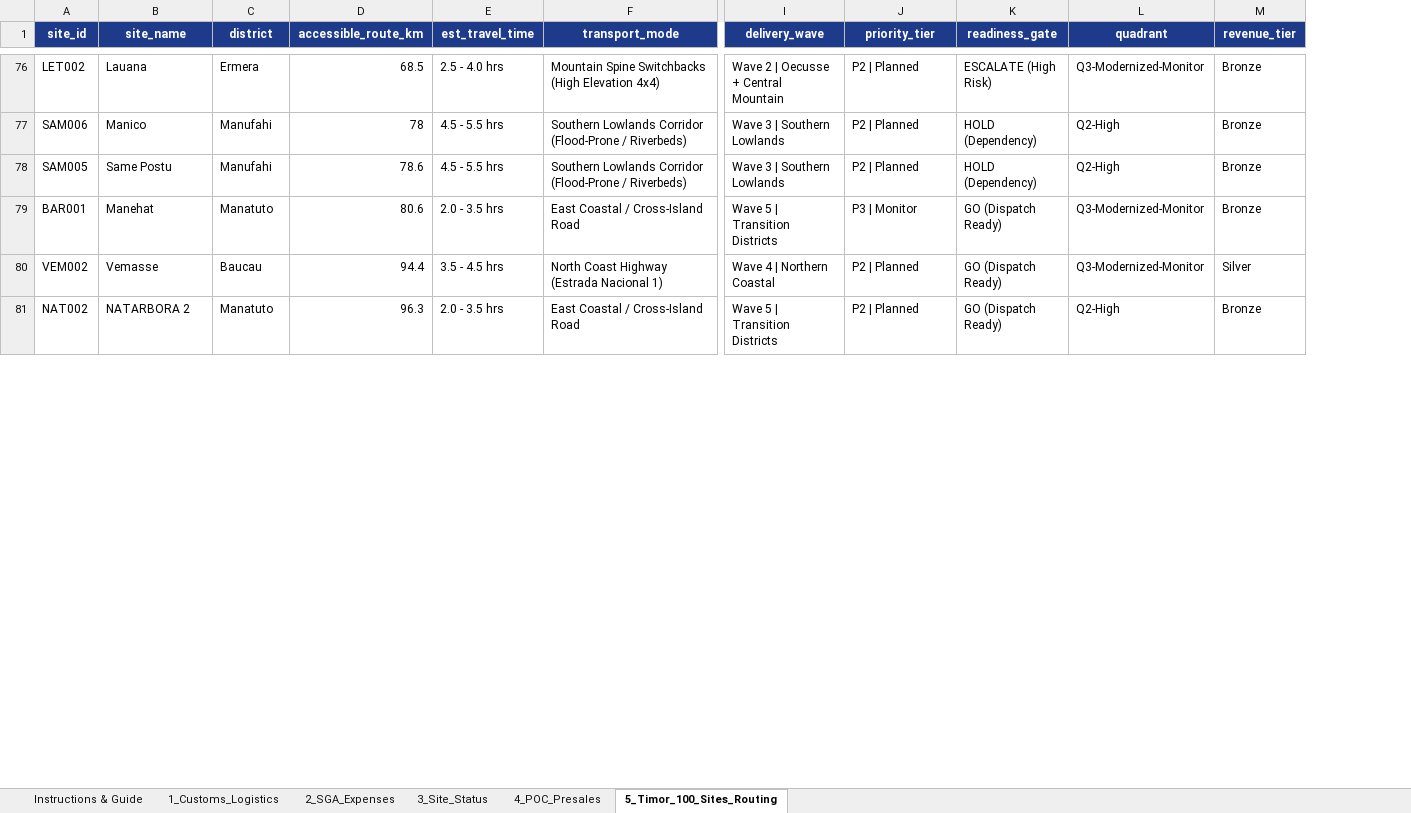
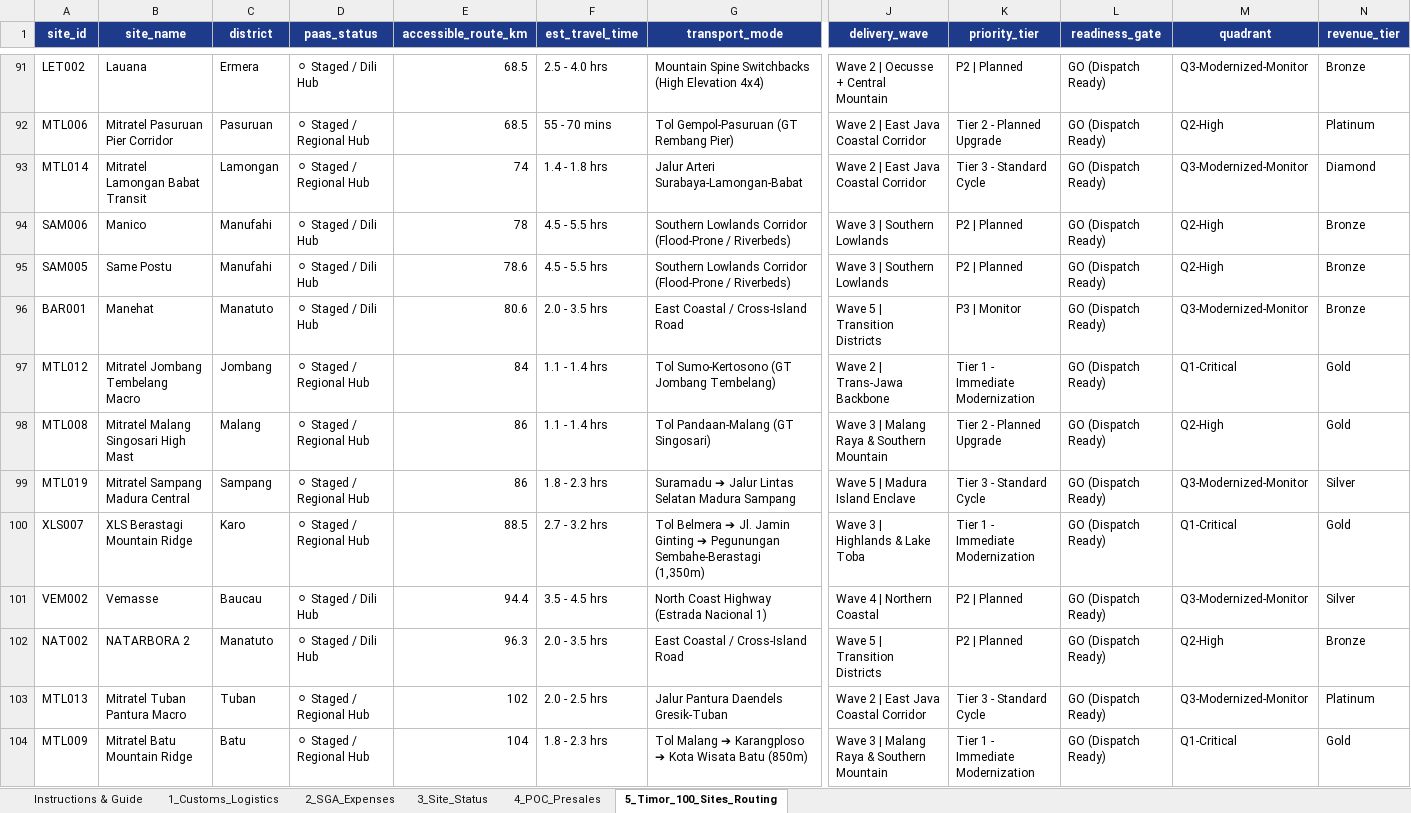
Before and after one commit to Supriyanto-PM/samvad-tower-control, an Excel workbook: reports/Samvad_Master_Tracker.xlsx, sheet 5_Timor_100_Sites_Routing, drawn as a sheet; only a part is shown, gaps mark what is left out; values as stored, in another font and other column widths than the file's, no borders; addresses are those after the commit; rows hold the shown columns only; the diff covers the shown part only; the diff names each change by its address in the sheet, - before the commit and + after, or states it on an @@ line.

```diff
--- a/reports/Samvad_Master_Tracker.xlsx (sheet 5_Timor_100_Sites_Routing)
+++ b/reports/Samvad_Master_Tracker.xlsx (sheet 5_Timor_100_Sites_Routing)
+column D (paas_status), row 91: ⚪ Staged / Dili Hub; rows 94-96: all ⚪ Staged / Dili Hub; rows 101-102: ⚪ Staged / Dili Hub | ⚪ Staged / Dili Hub
-L91 (readiness_gate): ESCALATE (High Risk)
+L91 (readiness_gate): GO (Dispatch Ready)
+row 92: MTL006 | Mitratel Pasuruan Pier Corridor | Pasuruan | ⚪ Staged / Regional Hub | 68.5 | 55 - 70 mins | Tol Gempol-Pasuruan (GT Rembang Pier) | Wave 2 | East Java Coastal Corridor | Tier 2 - Planned Upgrade | GO (Dispatch Ready) | Q2-High | Platinum
+row 93: MTL014 | Mitratel Lamongan Babat Transit | Lamongan | ⚪ Staged / Regional Hub | 74 | 1.4 - 1.8 hrs | Jalur Arteri Surabaya-Lamongan-Babat | Wave 2 | East Java Coastal Corridor | Tier 3 - Standard Cycle | GO (Dispatch Ready) | Q3-Modernized-Monitor | Diamond
-L94:L95 (readiness_gate): HOLD (Dependency)
+L94:L95 (readiness_gate): GO (Dispatch Ready)
+row 97: MTL012 | Mitratel Jombang Tembelang Macro | Jombang | ⚪ Staged / Regional Hub | 84 | 1.1 - 1.4 hrs | Tol Sumo-Kertosono (GT Jombang Tembelang) | Wave 2 | Trans-Jawa Backbone | Tier 1 - Immediate Modernization | GO (Dispatch Ready) | Q1-Critical | Gold
+row 98: MTL008 | Mitratel Malang Singosari High Mast | Malang | ⚪ Staged / Regional Hub | 86 | 1.1 - 1.4 hrs | Tol Pandaan-Malang (GT Singosari) | Wave 3 | Malang Raya & Southern Mountain | Tier 2 - Planned Upgrade | GO (Dispatch Ready) | Q2-High | Gold
+row 99: MTL019 | Mitratel Sampang Madura Central | Sampang | ⚪ Staged / Regional Hub | 86 | 1.8 - 2.3 hrs | Suramadu ➔ Jalur Lintas Selatan Madura Sampang | Wave 5 | Madura Island Enclave | Tier 3 - Standard Cycle | GO (Dispatch Ready) | Q3-Modernized-Monitor | Silver
+row 100: XLS007 | XLS Berastagi Mountain Ridge | Karo | ⚪ Staged / Regional Hub | 88.5 | 2.7 - 3.2 hrs | Tol Belmera ➔ Jl. Jamin Ginting ➔ Pegunungan Sembahe-Berastagi (1,350m) | Wave 3 | Highlands & Lake Toba | Tier 1 - Immediate Modernization | GO (Dispatch Ready) | Q1-Critical | Gold
+row 103: MTL013 | Mitratel Tuban Pantura Macro | Tuban | ⚪ Staged / Regional Hub | 102 | 2.0 - 2.5 hrs | Jalur Pantura Daendels Gresik-Tuban | Wave 2 | East Java Coastal Corridor | Tier 3 - Standard Cycle | GO (Dispatch Ready) | Q3-Modernized-Monitor | Platinum
+row 104: MTL009 | Mitratel Batu Mountain Ridge | Batu | ⚪ Staged / Regional Hub | 104 | 1.8 - 2.3 hrs | Tol Malang ➔ Karangploso ➔ Kota Wisata Batu (850m) | Wave 3 | Malang Raya & Southern Mountain | Tier 1 - Immediate Modernization | GO (Dispatch Ready) | Q1-Critical | Gold
```
Also changed, not shown: 72 added rows and 17 edited cells elsewhere in this sheet, sheet 1_Customs_Logistics, sheet Instructions & Guide, reports/Samvad_PMO_Audit_W36_2026.xlsx, 51 other files.
